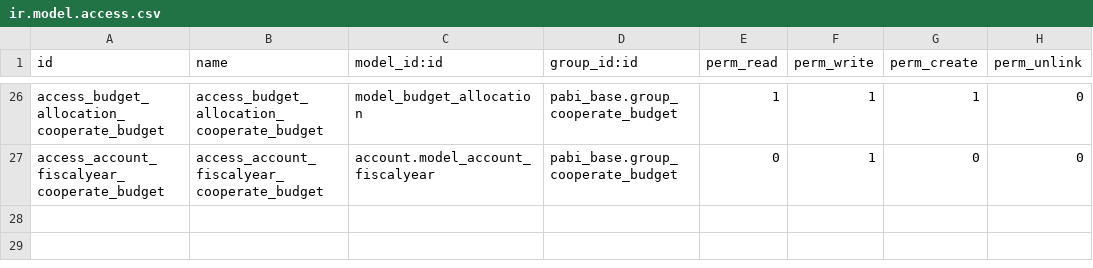
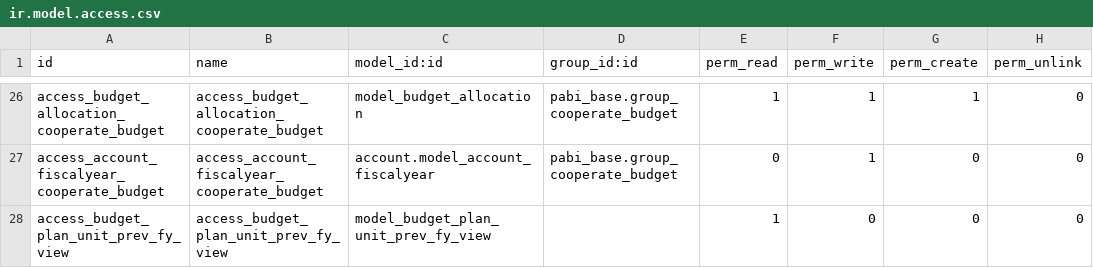
Before and after one commit to pabi2/pb2_addons, a CSV file: pabi_budget_plan/security/ir.model.access.csv, drawn as a sheet; only a part is shown, gaps mark what is left out; the diff names each change by its address in the sheet, - before the commit and + after, or states it on an @@ line.

Commit message:
[ENH] budget project based enhancement

```diff
--- a/pabi_budget_plan/security/ir.model.access.csv
+++ b/pabi_budget_plan/security/ir.model.access.csv
+row 28: access_budget_plan_unit_prev_fy_view | access_budget_plan_unit_prev_fy_view | model_budget_plan_unit_prev_fy_view |  | 1 | 0 | 0 | 0
```
Also changed, not shown: account_budget_activity/security/ir.model.access.csv, 27 other files.
